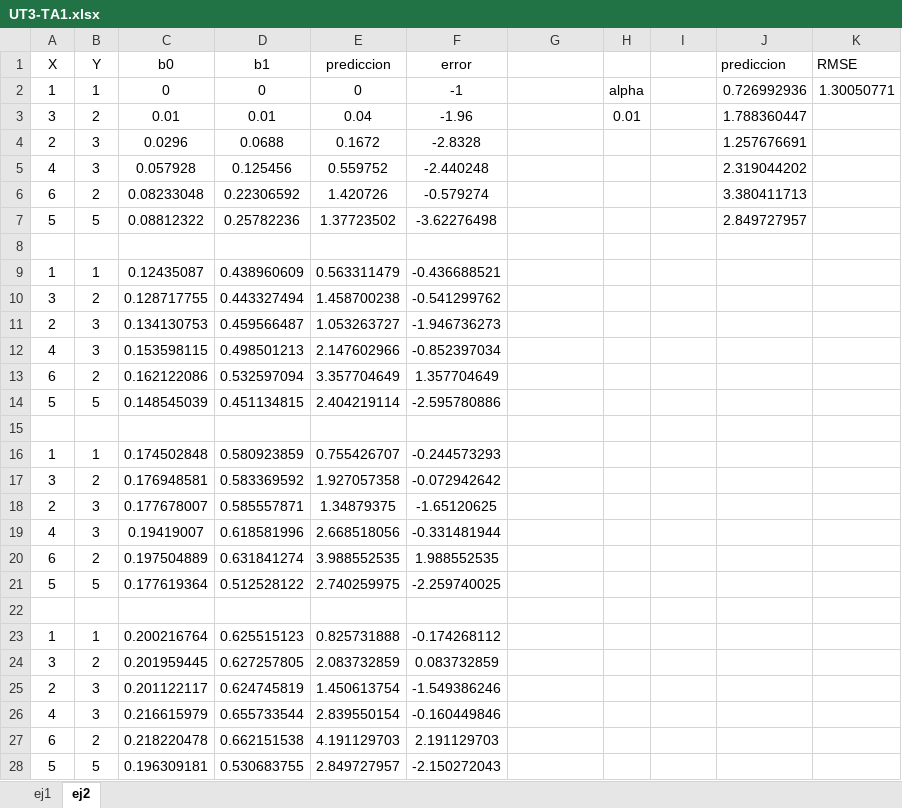
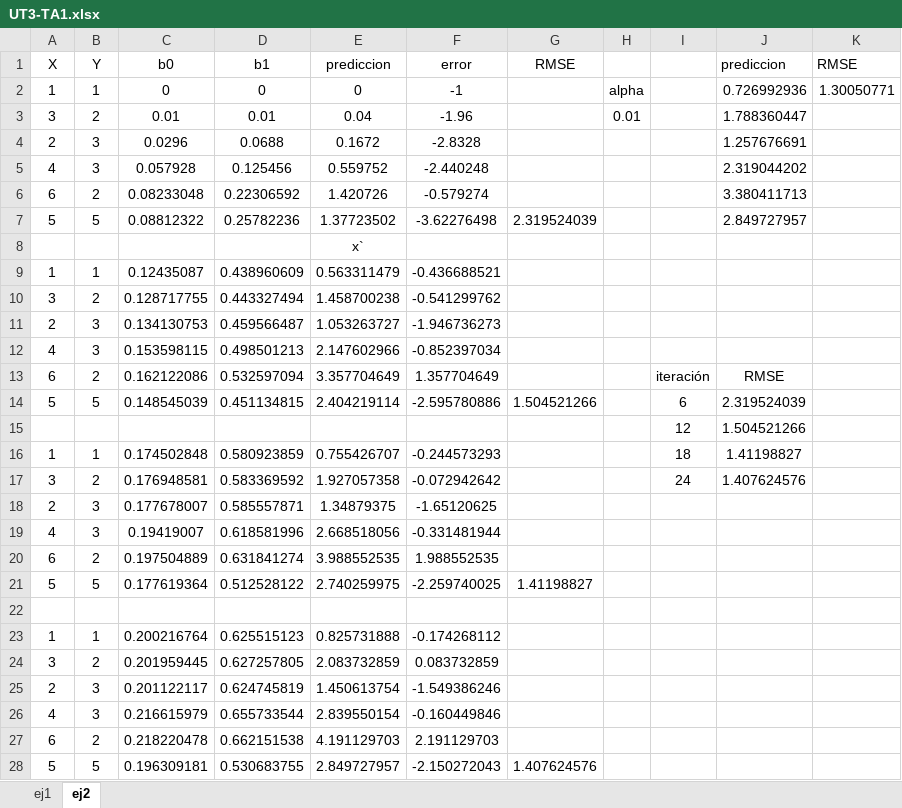
Before and after one commit to federicobecona/machine-learning-portfolio, an Excel workbook: ut3/PDs/UT03-TA1/UT3-TA1.xlsx, sheet ej2, drawn as a sheet; values as stored, in another font and other column widths than the file's, no borders; charts and pictures not drawn; the diff names each change by its address in the sheet, - before the commit and + after, or states it on an @@ line.

```diff
--- a/ut3/PDs/UT03-TA1/UT3-TA1.xlsx (sheet ej2)
+++ b/ut3/PDs/UT03-TA1/UT3-TA1.xlsx (sheet ej2)
-G1: (empty)
+G1: RMSE
-G7: (empty)
+G7: 2.319524039
-E8: (empty)
+E8: x`
-I13: (empty)
+I13: iteración
-J13: (empty)
+J13: RMSE
-G14: (empty)
+G14: 1.504521266
-I14: (empty)
+I14: 6
-J14: (empty)
+J14: 2.319524039
-row 15: (empty)
+row 15:  |  |  |  |  |  |  |  | 12 | 1.504521266
-I16: (empty)
+I16: 18
-J16: (empty)
+J16: 1.41198827
-I17: (empty)
+I17: 24
-J17: (empty)
+J17: 1.407624576
-G21: (empty)
+G21: 1.41198827
-G28: (empty)
+G28: 1.407624576
```
Also changed, not shown: charts or pictures, ut3/PDs/UT03-PD1/UT3-PD1.xlsx.
